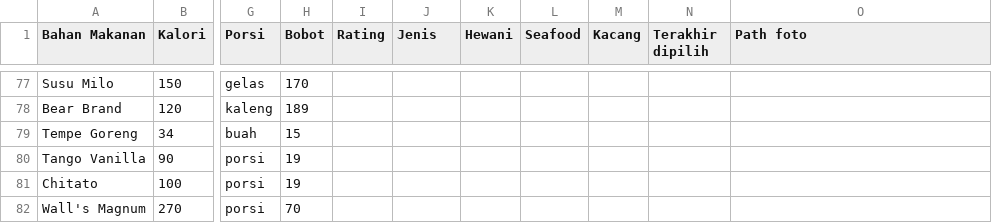
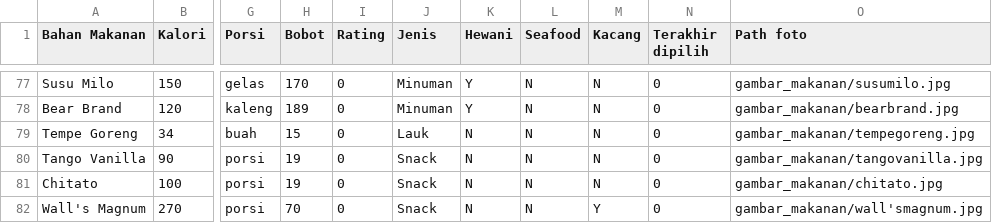
Before and after one commit to sharonrh/Gamma, a CSV file: Project/assets/data_makanan.csv, drawn as a sheet; only a part is shown, gaps mark what is left out; the diff covers the shown part only; the diff names each change by its address in the sheet, - before the commit and + after, or states it on an @@ line.

Commit message:
Update data makanan

```diff
--- a/Project/assets/data_makanan.csv
+++ b/Project/assets/data_makanan.csv
-I77:I82 (Rating): (empty)
+I77:I82 (Rating): 0
-J77:J78 (Jenis): (empty)
+J77:J78 (Jenis): Minuman
-K77:K78 (Hewani): (empty)
+K77:K78 (Hewani): Y
-L77:L82 (Seafood): (empty)
+L77:L82 (Seafood): N
-M77:M81 (Kacang): (empty)
+M77:M81 (Kacang): N
-N77:N82 (Terakhir dipilih): (empty)
+N77:N82 (Terakhir dipilih): 0
-O77 (Path foto): (empty)
+O77 (Path foto): gambar_makanan/susumilo.jpg
-O78 (Path foto): (empty)
+O78 (Path foto): gambar_makanan/bearbrand.jpg
-J79 (Jenis): (empty)
+J79 (Jenis): Lauk
-K79:K82 (Hewani): (empty)
+K79:K82 (Hewani): N
-O79 (Path foto): (empty)
+O79 (Path foto): gambar_makanan/tempegoreng.jpg
-J80:J82 (Jenis): (empty)
+J80:J82 (Jenis): Snack
-O80 (Path foto): (empty)
+O80 (Path foto): gambar_makanan/tangovanilla.jpg
-O81 (Path foto): (empty)
+O81 (Path foto): gambar_makanan/chitato.jpg
-M82 (Kacang): (empty)
+M82 (Kacang): Y
-O82 (Path foto): (empty)
+O82 (Path foto): gambar_makanan/wall'smagnum.jpg
```
Also changed, not shown: 105 edited cells elsewhere in this file.
